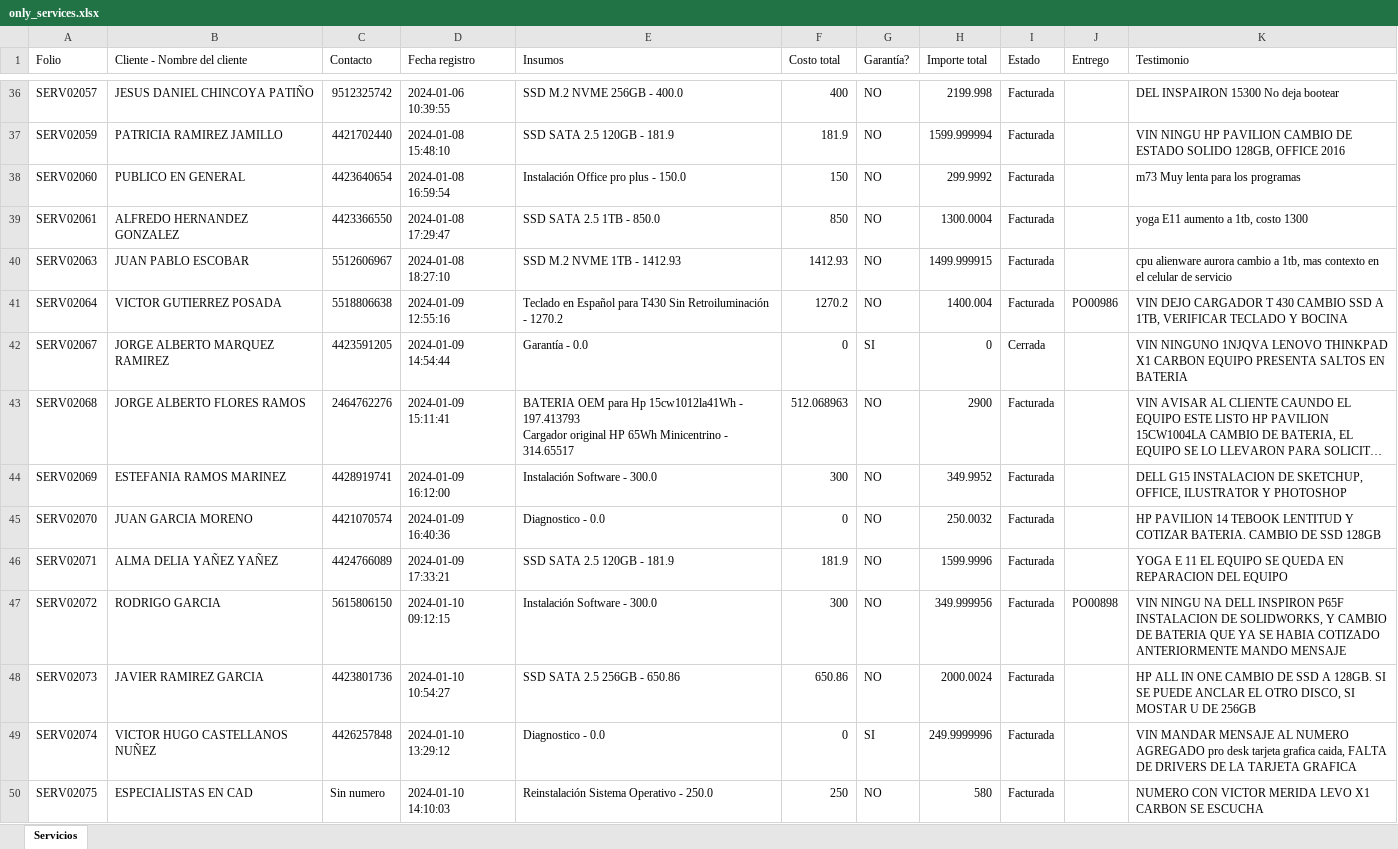
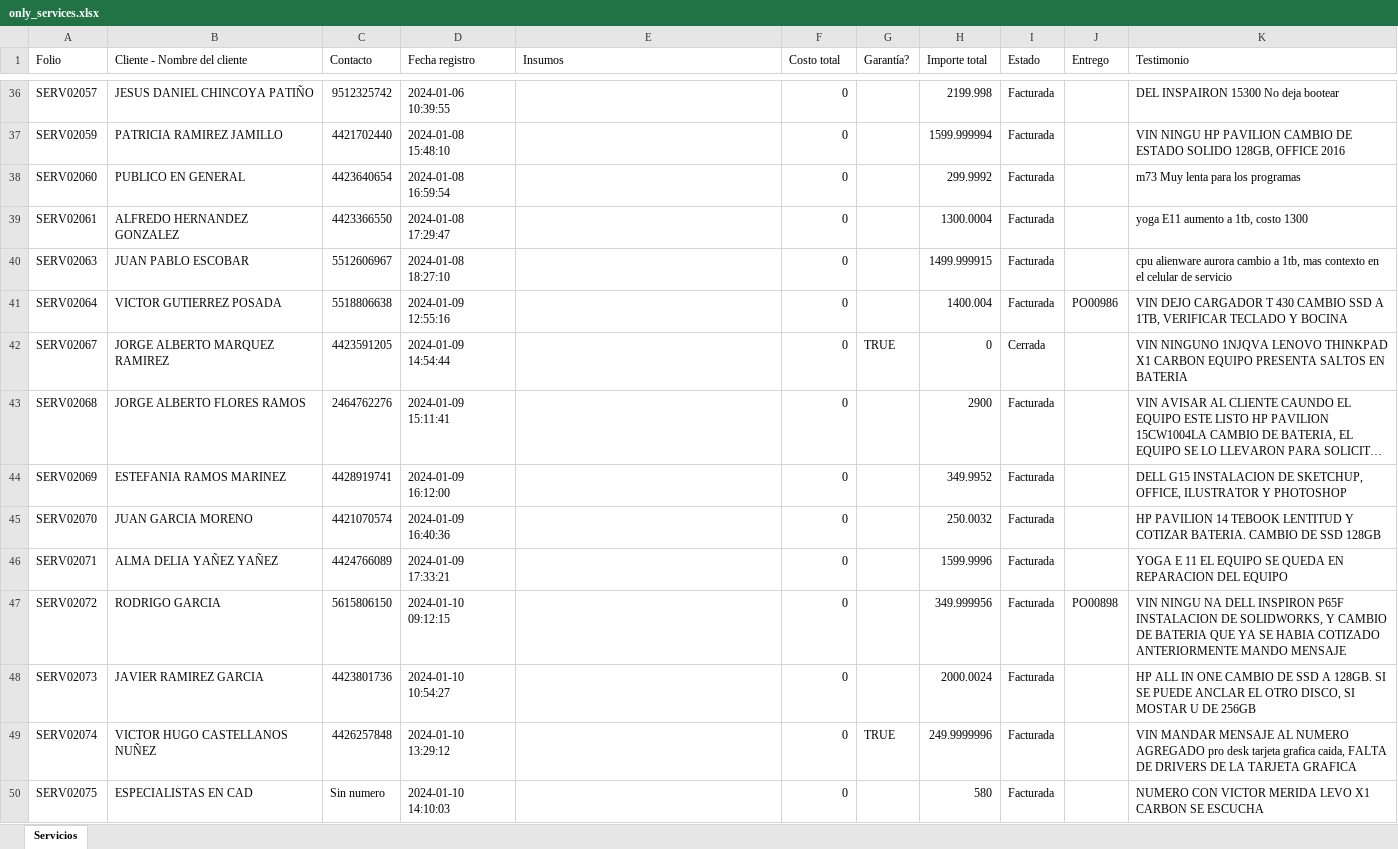
Before and after one commit to gabod22/pixel-data-conversion, an Excel workbook: only_services.xlsx, sheet Servicios, drawn as a sheet; only a part is shown, gaps mark what is left out; long unchanged cells end in …; values as stored, in another font and other column widths than the file's, no cell formats; ↵ is a line break in a cell; the diff covers the shown part only; the diff names each change by its address in the sheet, - before the commit and + after, or states it on an @@ line.

```diff
--- a/only_services.xlsx (sheet Servicios)
+++ b/only_services.xlsx (sheet Servicios)
-E36 (Insumos): SSD M.2 NVME 256GB - 400.0
+E36 (Insumos): (empty)
-F36 (Costo total): 400
+F36 (Costo total): 0
-G36:G41 (Garantía?): NO
+G36:G41 (Garantía?): (empty)
-E37 (Insumos): SSD SATA 2.5 120GB - 181.9
+E37 (Insumos): (empty)
-F37 (Costo total): 181.9
+F37 (Costo total): 0
-E38 (Insumos): Instalación Office pro plus - 150.0
+E38 (Insumos): (empty)
-F38 (Costo total): 150
+F38 (Costo total): 0
-E39 (Insumos): SSD SATA 2.5 1TB - 850.0
+E39 (Insumos): (empty)
-F39 (Costo total): 850
+F39 (Costo total): 0
-E40 (Insumos): SSD M.2 NVME 1TB - 1412.93
+E40 (Insumos): (empty)
-F40 (Costo total): 1412.93
+F40 (Costo total): 0
-E41 (Insumos): Teclado en Español para T430 Sin Retroiluminación - 1270.2
+E41 (Insumos): (empty)
-F41 (Costo total): 1270.2
+F41 (Costo total): 0
-E42 (Insumos): Garantía - 0.0
+E42 (Insumos): (empty)
-G42 (Garantía?): SI
+G42 (Garantía?): TRUE
-E43 (Insumos): BATERIA OEM para Hp 15cw1012la41Wh - 197.413793 ↵ Cargador original HP 65Wh Minicentrino - 314.65517
+E43 (Insumos): (empty)
-F43 (Costo total): 512.068963
+F43 (Costo total): 0
-G43:G48 (Garantía?): NO
+G43:G48 (Garantía?): (empty)
-E44 (Insumos): Instalación Software - 300.0
+E44 (Insumos): (empty)
-F44 (Costo total): 300
+F44 (Costo total): 0
-E45 (Insumos): Diagnostico - 0.0
+E45 (Insumos): (empty)
-E46 (Insumos): SSD SATA 2.5 120GB - 181.9
+E46 (Insumos): (empty)
-F46 (Costo total): 181.9
+F46 (Costo total): 0
-E47 (Insumos): Instalación Software - 300.0
+E47 (Insumos): (empty)
-F47 (Costo total): 300
+F47 (Costo total): 0
-E48 (Insumos): SSD SATA 2.5 256GB - 650.86
+E48 (Insumos): (empty)
-F48 (Costo total): 650.86
+F48 (Costo total): 0
-E49 (Insumos): Diagnostico - 0.0
+E49 (Insumos): (empty)
-G49 (Garantía?): SI
+G49 (Garantía?): TRUE
-E50 (Insumos): Reinstalación Sistema Operativo - 250.0
+E50 (Insumos): (empty)
-F50 (Costo total): 250
+F50 (Costo total): 0
-G50 (Garantía?): NO
+G50 (Garantía?): (empty)
```
Also changed, not shown: 323 edited cells elsewhere in this sheet, cell formats, 1 other file.
